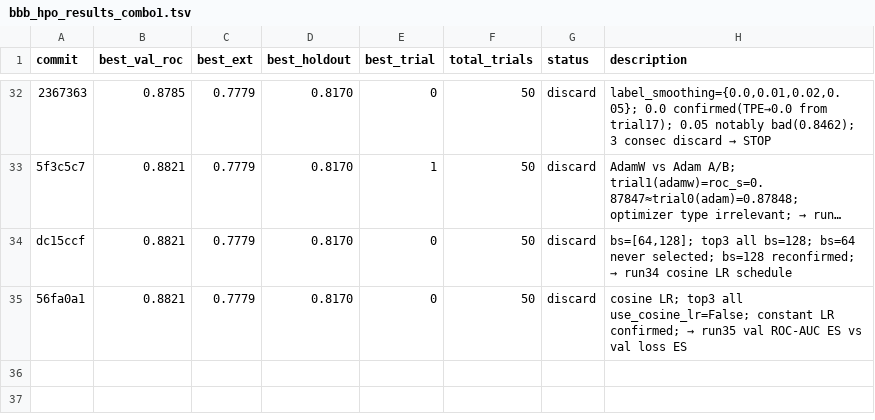
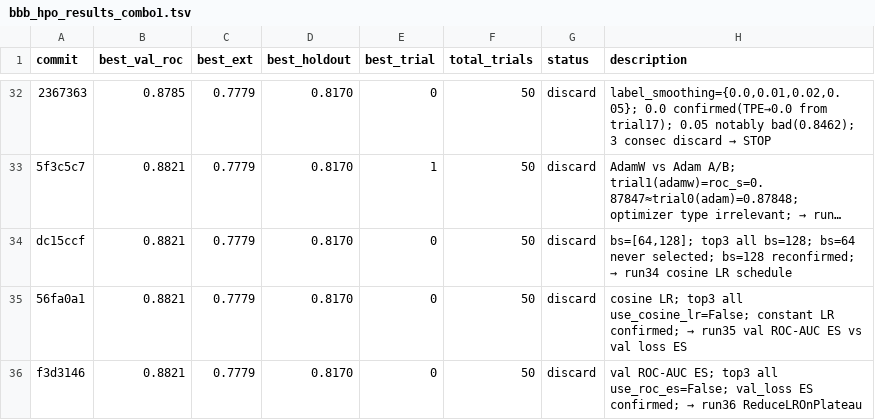
Before and after one commit to minzi-na/autoresearch-bbb-protocolI, a TSV file: bbb_hpo_results_combo1.tsv, drawn as a sheet; only a part is shown, gaps mark what is left out; long unchanged cells end in …; the diff names each change by its address in the sheet, - before the commit and + after, or states it on an @@ line.

```diff
--- a/bbb_hpo_results_combo1.tsv
+++ b/bbb_hpo_results_combo1.tsv
+row 36: f3d3146 | 0.8821 | 0.7779 | 0.8170 | 0 | 50 | discard | val ROC-AUC ES; top3 all use_roc_es=False; val_loss ES confirmed; → run36 ReduceLROnPlateau
```
Also changed, not shown: 1 other file.
